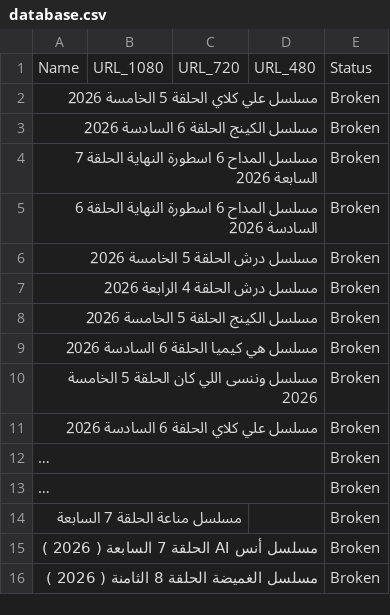
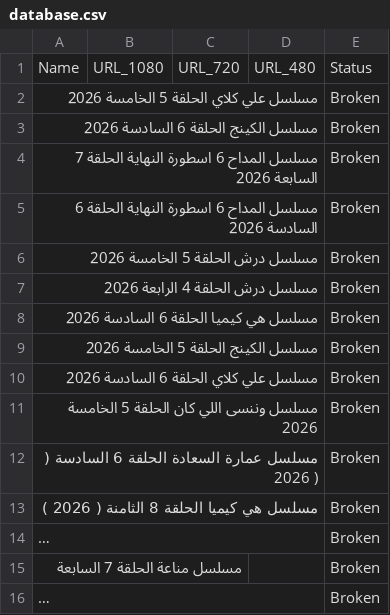
Before and after one commit to OmarLalgerino/GO-RS, a CSV file: database.csv, drawn as a sheet; long unchanged cells end in …; removed rows and columns are numbered as before the commit, all else as after; the diff names each change by its address in the sheet, - before the commit and + after, or states it on an @@ line.

Commit message:
Update Movies Database

```diff
--- a/database.csv
+++ b/database.csv
@@ row 9 moved to row 8: مسلسل هي كيميا الحلقة 6 السادسة 2026 @@
+row 10: مسلسل علي كلاي الحلقة 6 السادسة 2026 |  |  |  | Broken
-A12: مسلسل علي كلاي الحلقة 6 السادسة 2026
+A12: مسلسل عمارة السعادة الحلقة 6 السادسة ( 2026 )
+row 13: مسلسل هي كيميا الحلقة 8 الثامنة ( 2026 ) |  |  |  | Broken
@@ row 14 moved to row 15: مسلسل مناعة الحلقة 7 السابعة @@
-row 15: مسلسل أنس AI الحلقة 7 السابعة ( 2026 ) |  |  |  | Broken
-row 16: مسلسل الغميضة الحلقة 8 الثامنة ( 2026 ) |  |  |  | Broken
```
